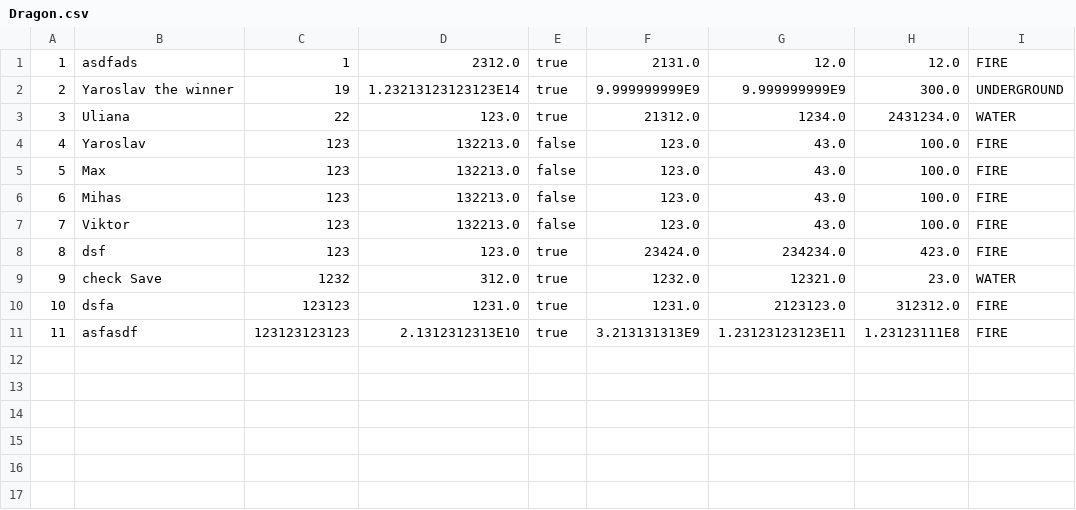
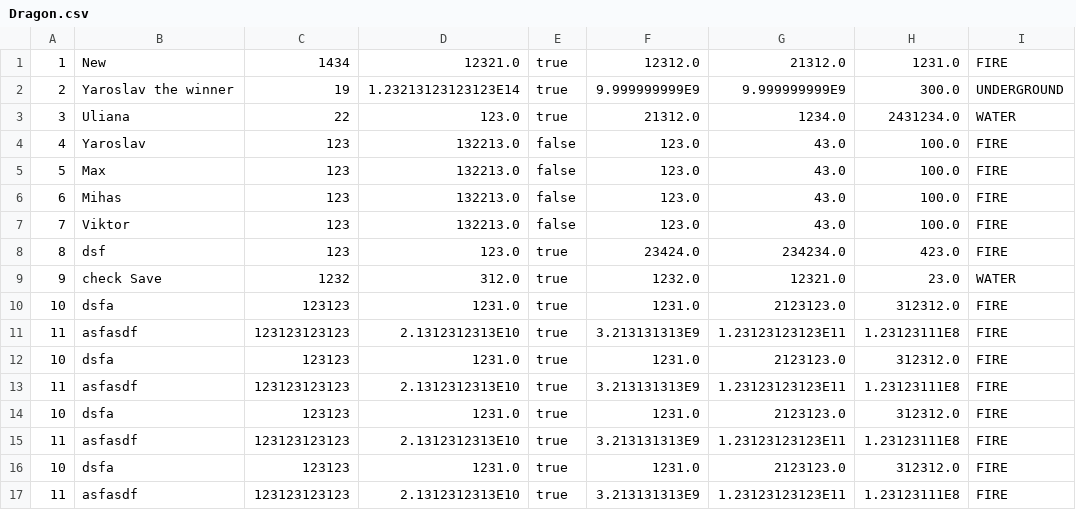
Before and after one commit to pythonistD/ITMOLabs, a CSV file: CSV/Dragon.csv, drawn as a sheet.

Commit message:
Исправил работу команды UpdateCommand

```diff
--- a/CSV/Dragon.csv
+++ b/CSV/Dragon.csv
@@ -1,2 +1,2 @@
-1,asdfads,1,2312.0,true,2131.0,12.0,12.0,FIRE
+1,New,1434,12321.0,true,12312.0,21312.0,1231.0,FIRE
 2,Yaroslav the winner,19,1.23213123123123E14,true,9.999999999E9,9.999999999E9,300.0,UNDERGROUND
@@ -9,2 +9,8 @@
 9,check Save,1232,312.0,true,1232.0,12321.0,23.0,WATER
+10,dsfa,123123,1231.0,true,1231.0,2123123.0,312312.0,FIRE
+11,asfasdf,123123123123,2.1312312313E10,true,3.213131313E9,1.23123123123E11,1.23123111E8,FIRE
+10,dsfa,123123,1231.0,true,1231.0,2123123.0,312312.0,FIRE
+11,asfasdf,123123123123,2.1312312313E10,true,3.213131313E9,1.23123123123E11,1.23123111E8,FIRE
+10,dsfa,123123,1231.0,true,1231.0,2123123.0,312312.0,FIRE
+11,asfasdf,123123123123,2.1312312313E10,true,3.213131313E9,1.23123123123E11,1.23123111E8,FIRE
 10,dsfa,123123,1231.0,true,1231.0,2123123.0,312312.0,FIRE
```
